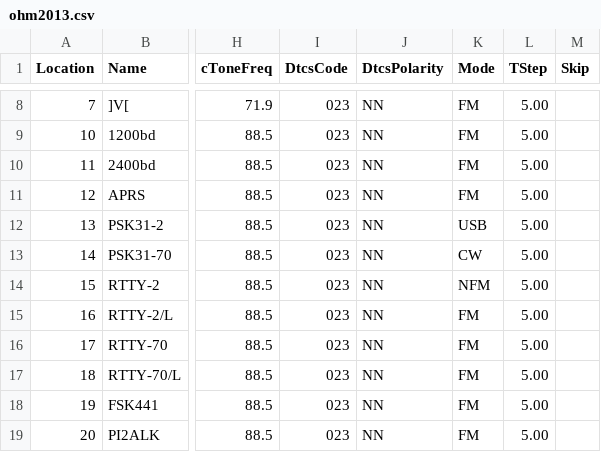
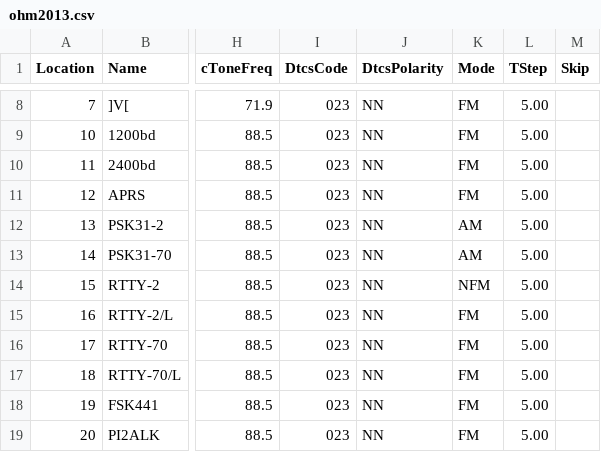
Before and after one commit to imclab/ham, a CSV file: ohm2013.csv, drawn as a sheet; only a part is shown, gaps mark what is left out; the diff names each change by its address in the sheet, - before the commit and + after, or states it on an @@ line.

```diff
--- a/ohm2013.csv
+++ b/ohm2013.csv
-K12 (Mode): USB
+K12 (Mode): AM
-K13 (Mode): CW
+K13 (Mode): AM
```
Also changed, not shown: 1 other file.
